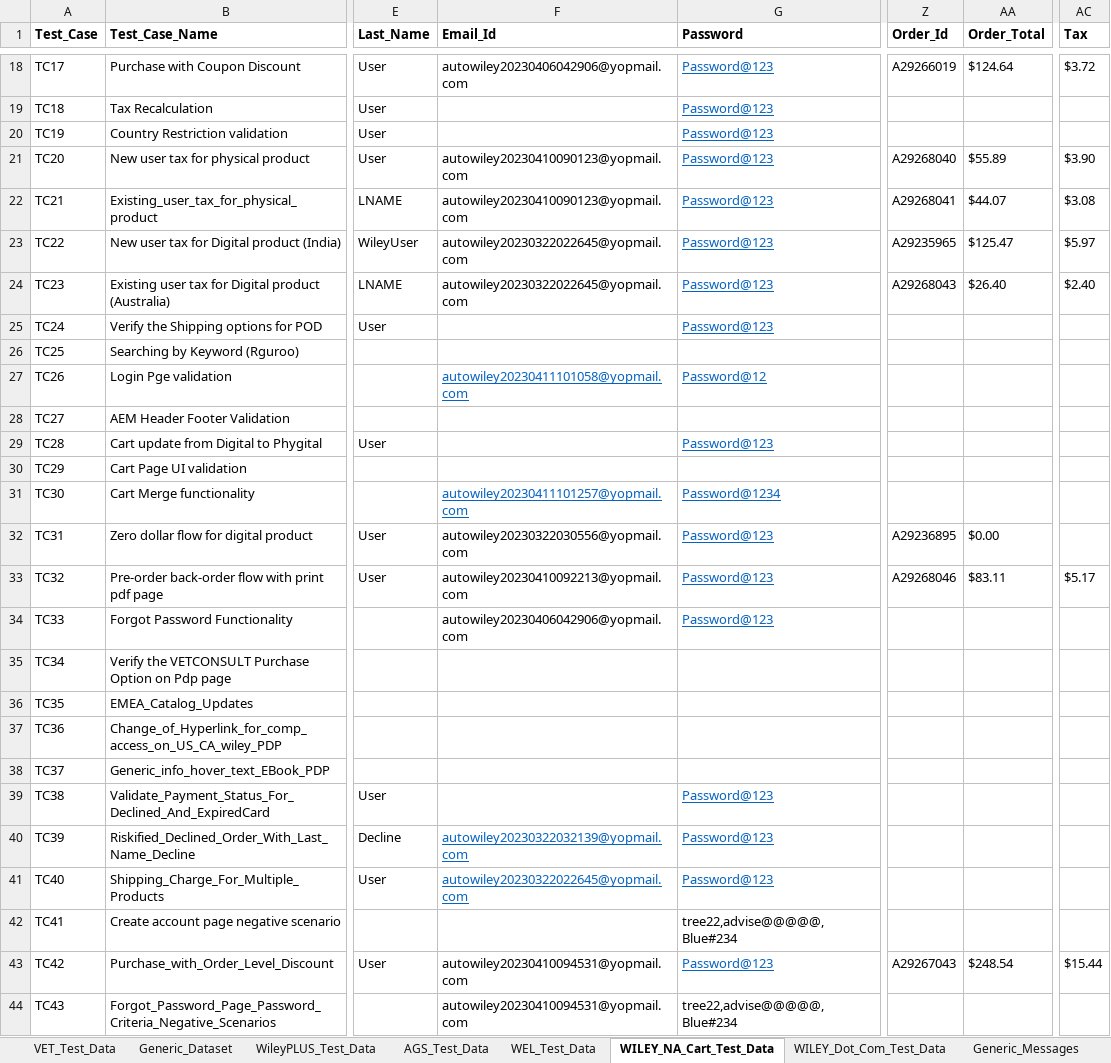
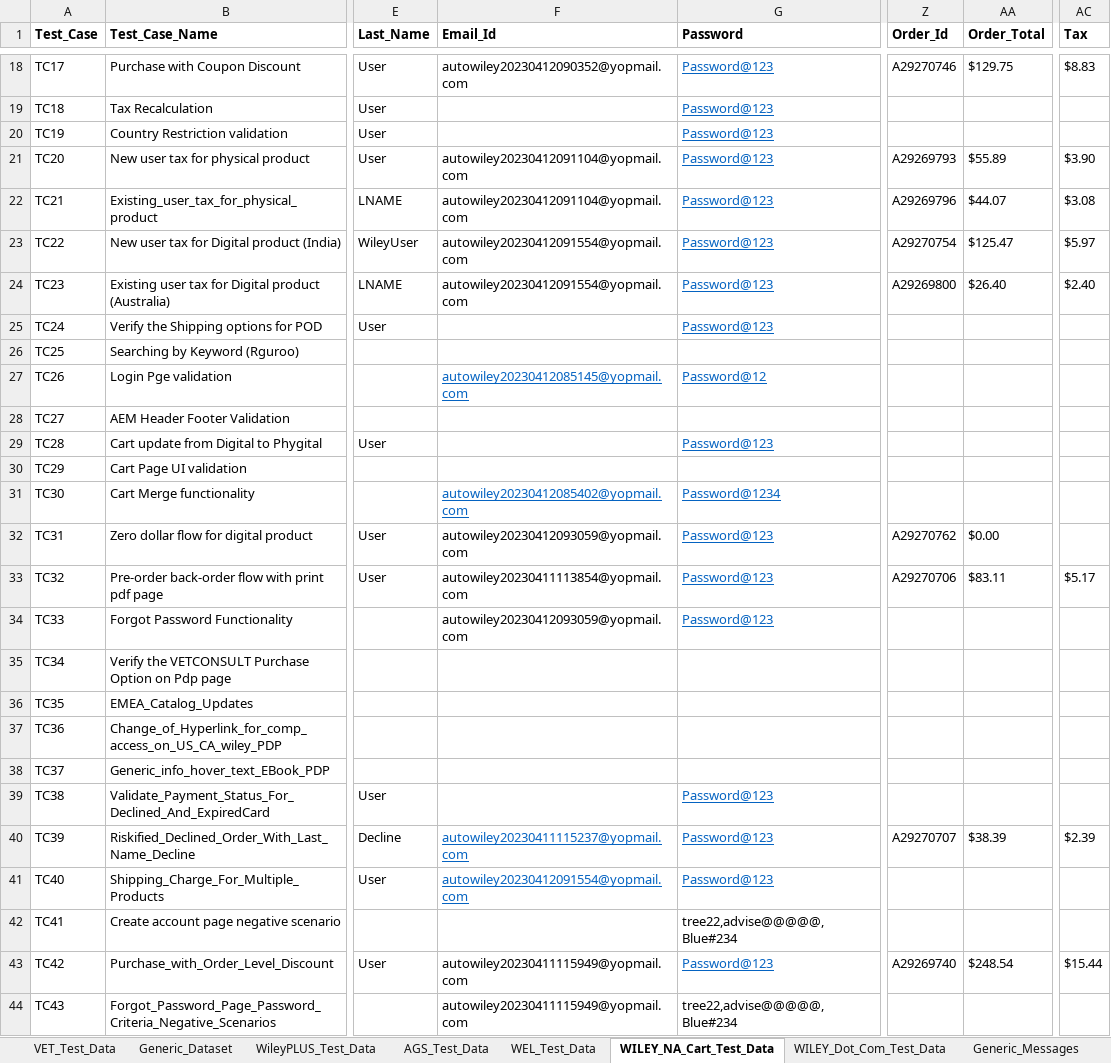
Before and after one commit to gsaha99/Ecommerce_QA, an Excel workbook: Test Data/Automation_Datasheet.xlsx, sheet WILEY_NA_Cart_Test_Data, drawn as a sheet; only a part is shown, gaps mark what is left out; values as stored, in another font and other column widths than the file's, no borders; the diff covers the shown part only; the diff names each change by its address in the sheet, - before the commit and + after, or states it on an @@ line.

```diff
--- a/Test Data/Automation_Datasheet.xlsx (sheet WILEY_NA_Cart_Test_Data)
+++ b/Test Data/Automation_Datasheet.xlsx (sheet WILEY_NA_Cart_Test_Data)
-F18 (Email_Id): autowiley20230406042906@yopmail.com
+F18 (Email_Id): autowiley20230412090352@yopmail.com
-Z18 (Order_Id): A29266019
+Z18 (Order_Id): A29270746
-AA18 (Order_Total): $124.64
+AA18 (Order_Total): $129.75
-AC18 (Tax): $3.72
+AC18 (Tax): $8.83
-F21:F22 (Email_Id): autowiley20230410090123@yopmail.com
+F21:F22 (Email_Id): autowiley20230412091104@yopmail.com
-Z21 (Order_Id): A29268040
+Z21 (Order_Id): A29269793
-Z22 (Order_Id): A29268041
+Z22 (Order_Id): A29269796
-F23:F24 (Email_Id): autowiley20230322022645@yopmail.com
+F23:F24 (Email_Id): autowiley20230412091554@yopmail.com
-Z23 (Order_Id): A29235965
+Z23 (Order_Id): A29270754
-Z24 (Order_Id): A29268043
+Z24 (Order_Id): A29269800
-F27 (Email_Id): autowiley20230411101058@yopmail.com
+F27 (Email_Id): autowiley20230412085145@yopmail.com
-F31 (Email_Id): autowiley20230411101257@yopmail.com
+F31 (Email_Id): autowiley20230412085402@yopmail.com
-F32 (Email_Id): autowiley20230322030556@yopmail.com
+F32 (Email_Id): autowiley20230412093059@yopmail.com
-Z32 (Order_Id): A29236895
+Z32 (Order_Id): A29270762
-F33 (Email_Id): autowiley20230410092213@yopmail.com
+F33 (Email_Id): autowiley20230411113854@yopmail.com
-Z33 (Order_Id): A29268046
+Z33 (Order_Id): A29270706
-F34 (Email_Id): autowiley20230406042906@yopmail.com
+F34 (Email_Id): autowiley20230412093059@yopmail.com
-F40 (Email_Id): autowiley20230322032139@yopmail.com
+F40 (Email_Id): autowiley20230411115237@yopmail.com
-Z40 (Order_Id): (empty)
+Z40 (Order_Id): A29270707
-AA40 (Order_Total): (empty)
+AA40 (Order_Total): $38.39
-AC40 (Tax): (empty)
+AC40 (Tax): $2.39
-F41 (Email_Id): autowiley20230322022645@yopmail.com
+F41 (Email_Id): autowiley20230412091554@yopmail.com
-F43:F44 (Email_Id): autowiley20230410094531@yopmail.com
+F43:F44 (Email_Id): autowiley20230411115949@yopmail.com
-Z43 (Order_Id): A29267043
+Z43 (Order_Id): A29269740
```
Also changed, not shown: 34 edited cells elsewhere in this sheet, sheet WileyPLUS_Test_Data, sheet VET_Test_Data, 31 other files.
